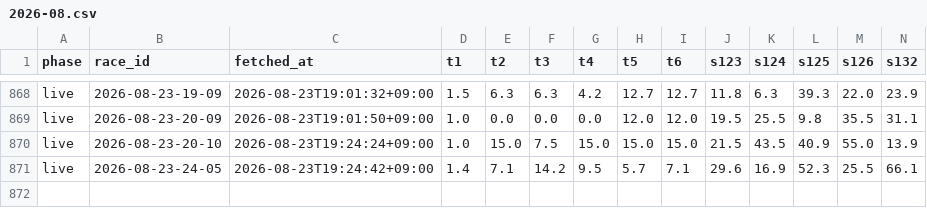
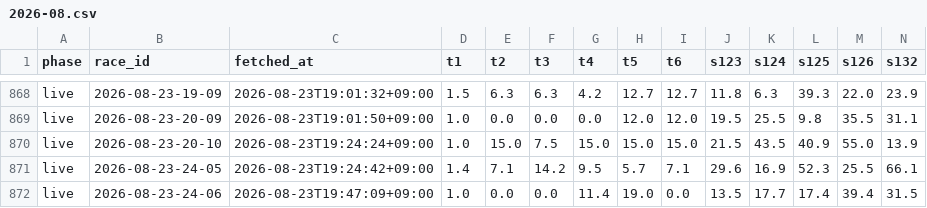
Before and after one commit to denden56-cloud/boatrace-papertrade, a CSV file: state/odds/2026-08.csv, drawn as a sheet; only a part is shown, gaps mark what is left out; rows hold the shown columns only; the diff names each change by its address in the sheet, - before the commit and + after, or states it on an @@ line.

```diff
--- a/state/odds/2026-08.csv
+++ b/state/odds/2026-08.csv
+row 872: live | 2026-08-23-24-06 | 2026-08-23T19:47:09+09:00 | 1.0 | 0.0 | 0.0 | 11.4 | 19.0 | 0.0 | 13.5 | 17.7 | 17.4 | 39.4 | 31.5
```
Also changed, not shown: state/beforeinfo.csv, state/checked.csv, 1 other file.
